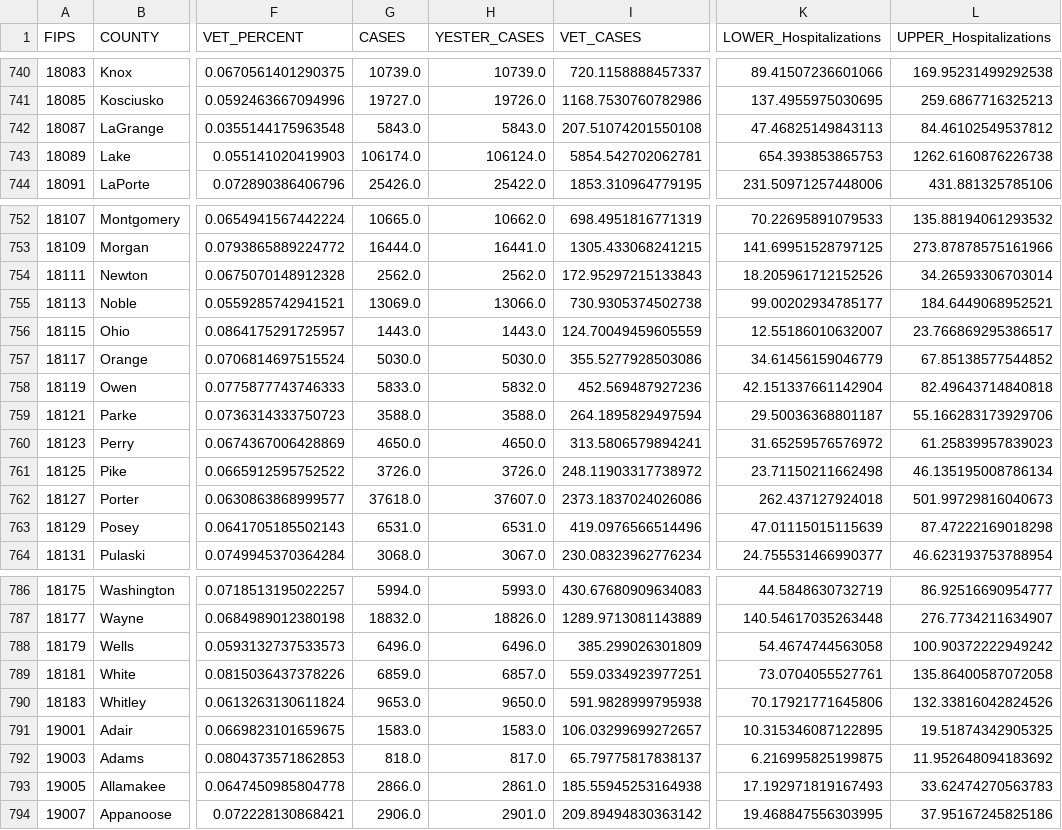
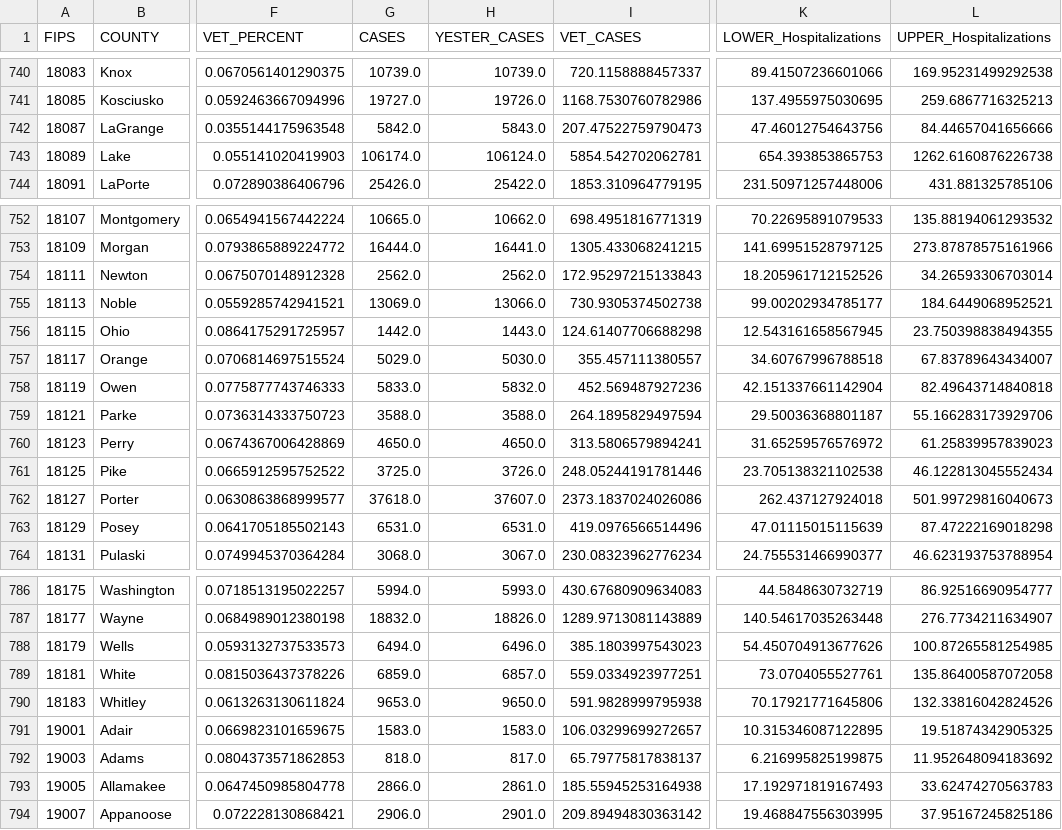
Before and after one commit to trebbag/VACovid, a CSV file: CountyVACOVID.csv, drawn as a sheet; only a part is shown, gaps mark what is left out; the diff names each change by its address in the sheet, - before the commit and + after, or states it on an @@ line.

```diff
--- a/CountyVACOVID.csv
+++ b/CountyVACOVID.csv
-G742 (CASES): 5843.0
+G742 (CASES): 5842.0
-I742 (VET_CASES): 207.51074201550108
+I742 (VET_CASES): 207.47522759790473
-K742 (LOWER_Hospitalizations): 47.46825149843113
+K742 (LOWER_Hospitalizations): 47.46012754643756
-L742 (UPPER_Hospitalizations): 84.46102549537812
+L742 (UPPER_Hospitalizations): 84.44657041656666
-G756 (CASES): 1443.0
+G756 (CASES): 1442.0
-I756 (VET_CASES): 124.70049459605559
+I756 (VET_CASES): 124.61407706688298
-K756 (LOWER_Hospitalizations): 12.55186010632007
+K756 (LOWER_Hospitalizations): 12.543161658567945
-L756 (UPPER_Hospitalizations): 23.766869295386517
+L756 (UPPER_Hospitalizations): 23.750398838494355
-G757 (CASES): 5030.0
+G757 (CASES): 5029.0
-I757 (VET_CASES): 355.5277928503086
+I757 (VET_CASES): 355.457111380557
-K757 (LOWER_Hospitalizations): 34.61456159046779
+K757 (LOWER_Hospitalizations): 34.60767996788518
-L757 (UPPER_Hospitalizations): 67.85138577544852
+L757 (UPPER_Hospitalizations): 67.83789643434007
-G761 (CASES): 3726.0
+G761 (CASES): 3725.0
-I761 (VET_CASES): 248.11903317738972
+I761 (VET_CASES): 248.05244191781446
-K761 (LOWER_Hospitalizations): 23.71150211662498
+K761 (LOWER_Hospitalizations): 23.705138321102538
-L761 (UPPER_Hospitalizations): 46.135195008786134
+L761 (UPPER_Hospitalizations): 46.122813045552434
-G788 (CASES): 6496.0
+G788 (CASES): 6494.0
-I788 (VET_CASES): 385.299026301809
+I788 (VET_CASES): 385.1803997543023
-K788 (LOWER_Hospitalizations): 54.4674744563058
+K788 (LOWER_Hospitalizations): 54.450704913677626
-L788 (UPPER_Hospitalizations): 100.90372222949242
+L788 (UPPER_Hospitalizations): 100.87265581254985
```
Also changed, not shown: CCTVAChart2.csv, VAChart.csv.
